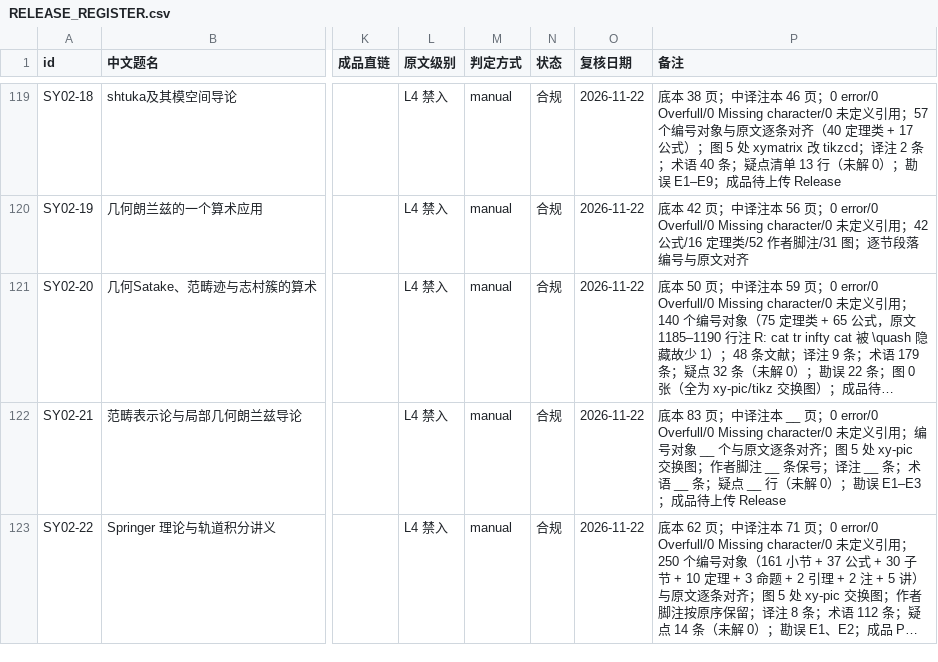
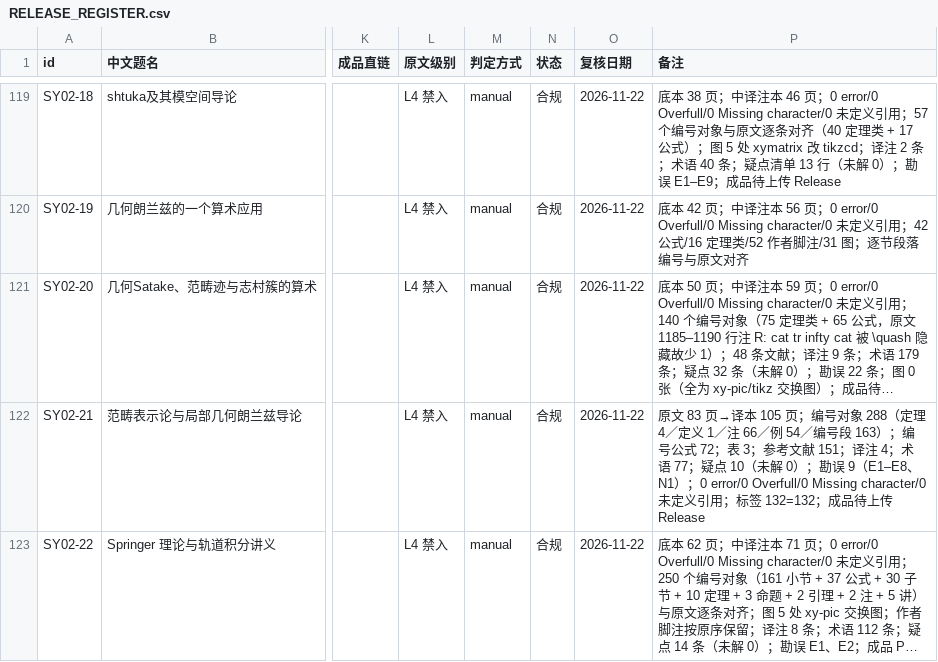
Before and after one commit to lzxsusy/mathtranslate, a CSV file: RELEASE_REGISTER.csv, drawn as a sheet; only a part is shown, gaps mark what is left out; long unchanged cells end in …; the diff names each change by its address in the sheet, - before the commit and + after, or states it on an @@ line.

Commit message:
SY02-21 第 9 批（§A 附录与参考文献）译完，整书 105 页，0 error/0 Overfull；资料卡 5 件与精选片段齐备

```diff
--- a/RELEASE_REGISTER.csv
+++ b/RELEASE_REGISTER.csv
-P122 (备注): 底本 83 页；中译注本 __ 页；0 error/0 Overfull/0 Missing character/0 未定义引用；编号对象 __ 个与原文逐条对齐；图 5 处 xy-pic 交换图；作者脚注 __ 条保号；译注 __ 条；术语 __ 条；疑点 __ 行（未解 0）；勘误 E1–E3；成品待…
+P122 (备注): 原文 83 页→译本 105 页；编号对象 288（定理 4／定义 1／注 66／例 54／编号段 163）；编号公式 72；表 3；参考文献 151；译注 4；术语 77；疑点 10（未解 0）；勘误 9（E1–E8、N1）；0 error/0 Overfull/0 Missing character/0 未定义引用；标签 132=132；成品待…
```
Also changed, not shown: 08_source_code/SY02-21_范畴表示论与局部几何朗兰兹导论/工程文件/work/errata.tsv, 39 other files.
